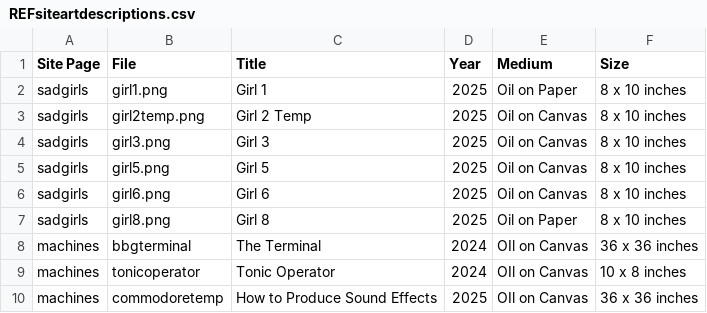
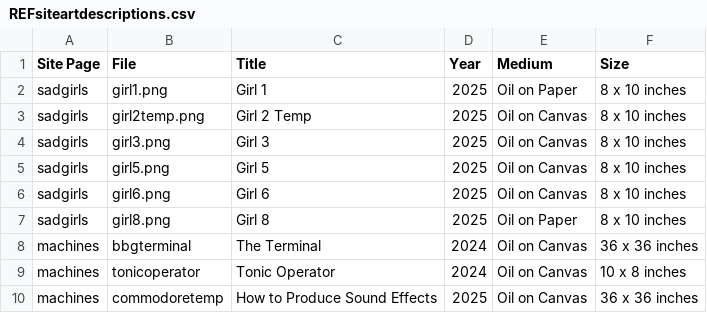
Before and after one commit to rawechelonform/refsite, a CSV file: homeroom/REFsiteartdescriptions.csv, drawn as a sheet.

```diff
--- a/homeroom/REFsiteartdescriptions.csv
+++ b/homeroom/REFsiteartdescriptions.csv
@@ -7,4 +7,4 @@ sadgirls,girl6.png,Girl 6,2025,Oil on Canvas,8 x 10 inches
 sadgirls,girl8.png,Girl 8,2025,Oil on Paper,8 x 10 inches
-machines,bbgterminal,The Terminal,2024,OIl on Canvas,36 x 36 inches
-machines,tonicoperator,Tonic Operator,2024,OIl on Canvas,10 x 8 inches
-machines,commodoretemp,How to Produce Sound Effects,2025,OIl on Canvas,36 x 36 inches
+machines,bbgterminal,The Terminal,2024,Oil on Canvas,36 x 36 inches
+machines,tonicoperator,Tonic Operator,2024,Oil on Canvas,10 x 8 inches
+machines,commodoretemp,How to Produce Sound Effects,2025,Oil on Canvas,36 x 36 inches
```
Also changed, not shown: 2 other files.
